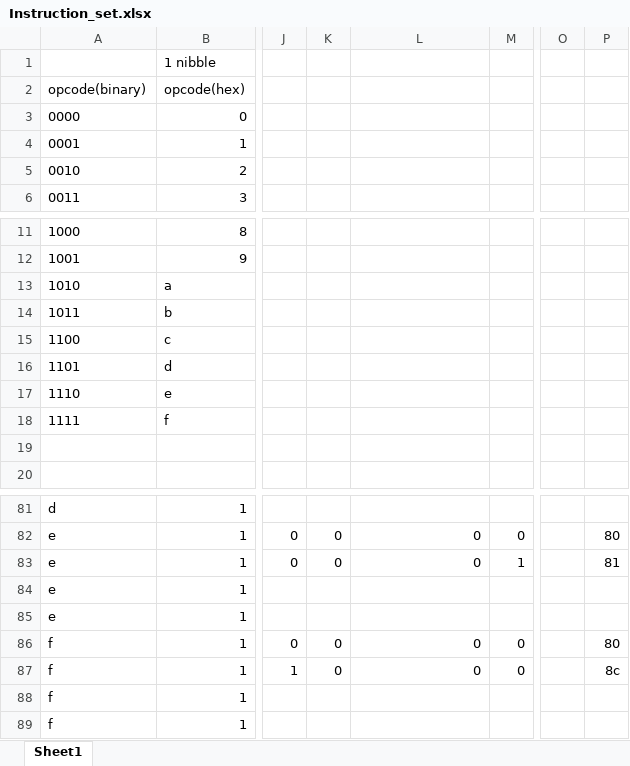
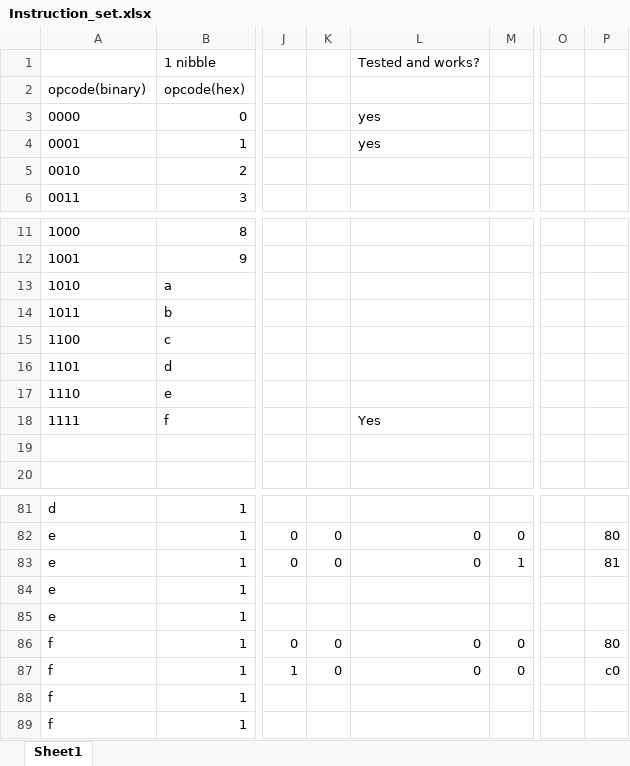
Before and after one commit to will12525/CPU, an Excel workbook: Instruction_set.xlsx, sheet Sheet1, drawn as a sheet; only a part is shown, gaps mark what is left out; values as stored, in another font and other column widths than the file's, no borders; the diff names each change by its address in the sheet, - before the commit and + after, or states it on an @@ line.

Commit message:
tested a few instructions, fixed clock increment by

```diff
--- a/Instruction_set.xlsx (sheet Sheet1)
+++ b/Instruction_set.xlsx (sheet Sheet1)
-L1: (empty)
+L1: Tested and works?
-L3:L4: (empty)
+L3:L4: yes
-L18: (empty)
+L18: Yes
-P87: 8c
+P87: c0
```
Also changed, not shown: 2 other files.
